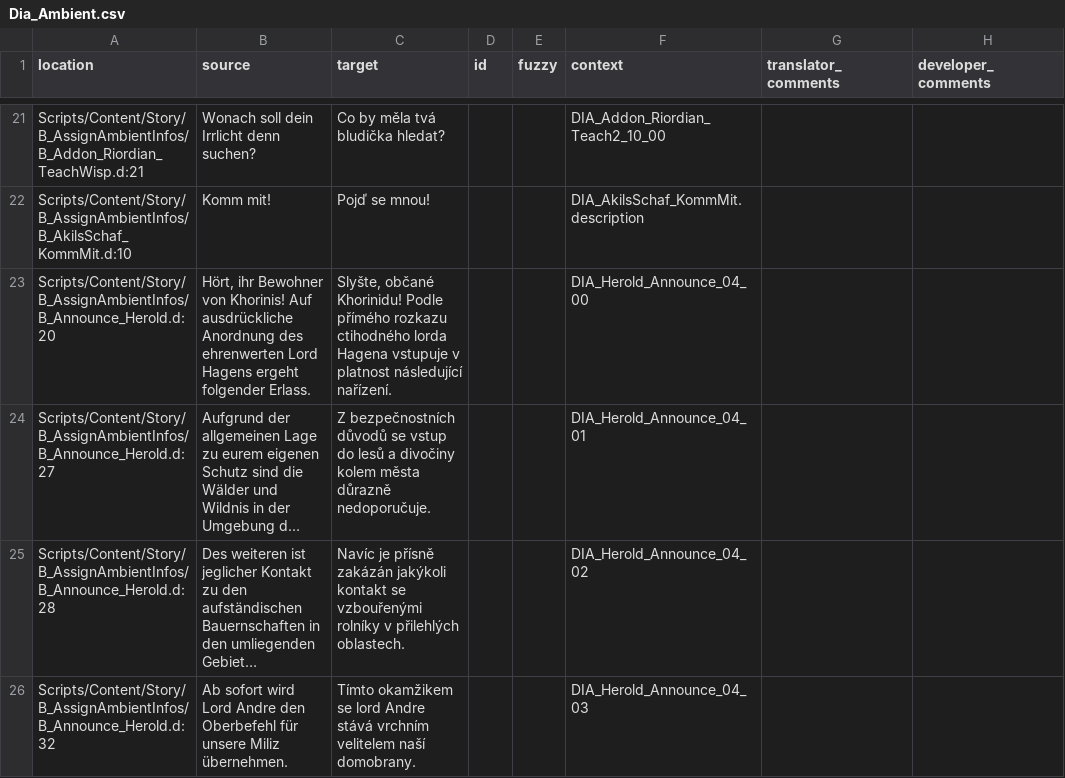
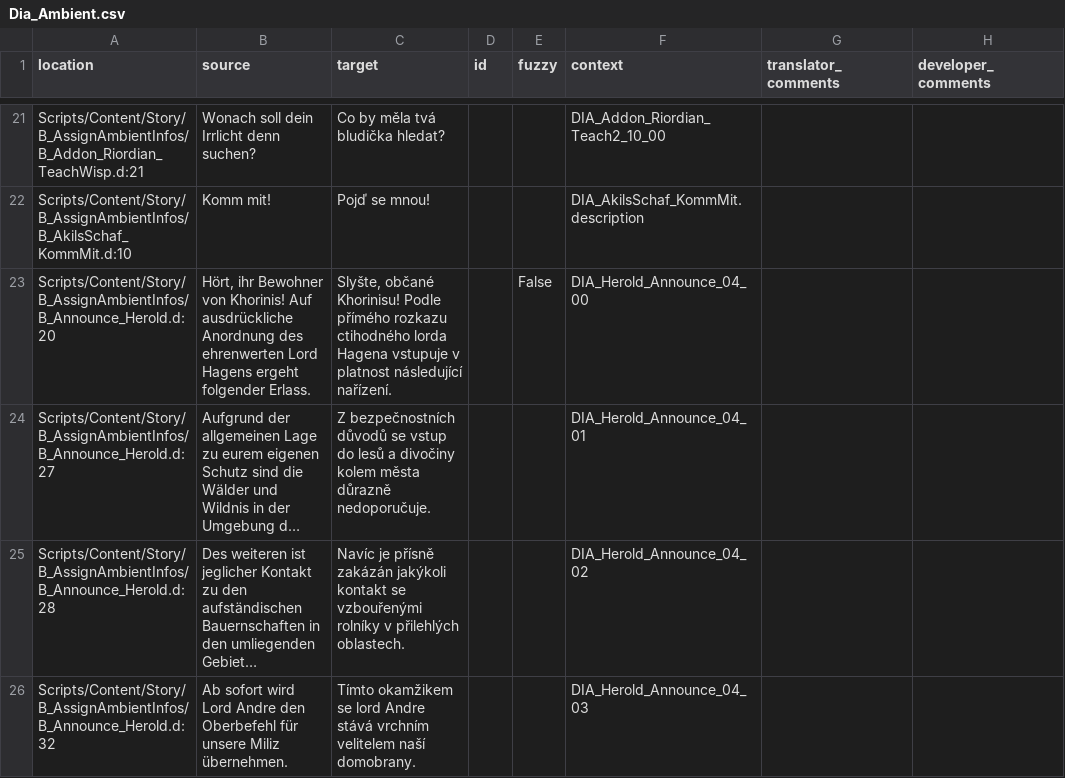
Before and after one commit to auronen/Gothic-2-localization, a CSV file: .translations/cs/Dia_Ambient.csv, drawn as a sheet; only a part is shown, gaps mark what is left out; long unchanged cells end in …; the diff covers the shown part only; the diff names each change by its address in the sheet, - before the commit and + after, or states it on an @@ line.

```diff
--- a/.translations/cs/Dia_Ambient.csv
+++ b/.translations/cs/Dia_Ambient.csv
-C23 (target): Slyšte, občané Khorinidu! Podle přímého…
+C23 (target): Slyšte, občané Khorinisu! Podle přímého…
-E23 (fuzzy): (empty)
+E23 (fuzzy): False
```
Also changed, not shown: 61 edited cells elsewhere in this file.
